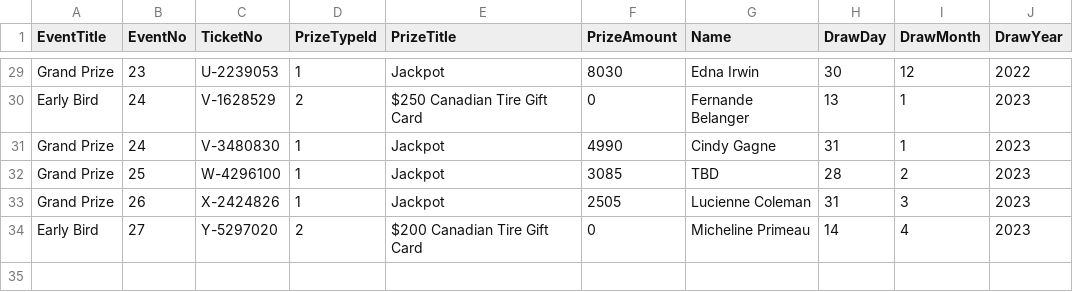
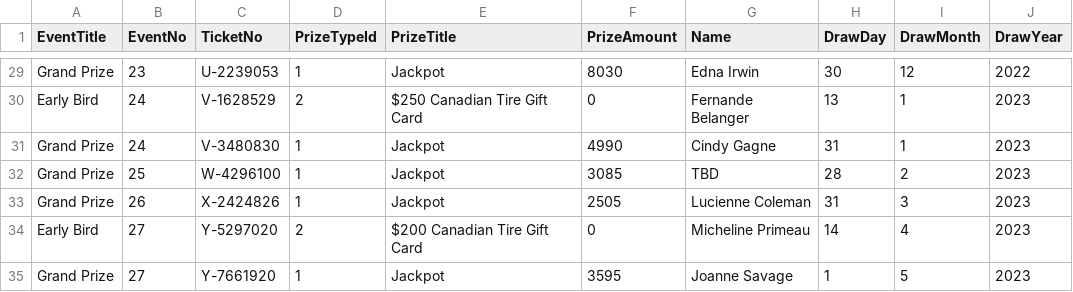
Before and after one commit to AscendFS/winners-list, a CSV file: wnghraffle.5050central.com$winners.csv, drawn as a sheet; only a part is shown, gaps mark what is left out; the diff names each change by its address in the sheet, - before the commit and + after, or states it on an @@ line.

Commit message:
Update wnghraffle.5050central.com$winners.csv

```diff
--- a/wnghraffle.5050central.com$winners.csv
+++ b/wnghraffle.5050central.com$winners.csv
+row 35: Grand Prize | 27 | Y-7661920 | 1 | Jackpot | 3595 | Joanne Savage | 1 | 5 | 2023
```
